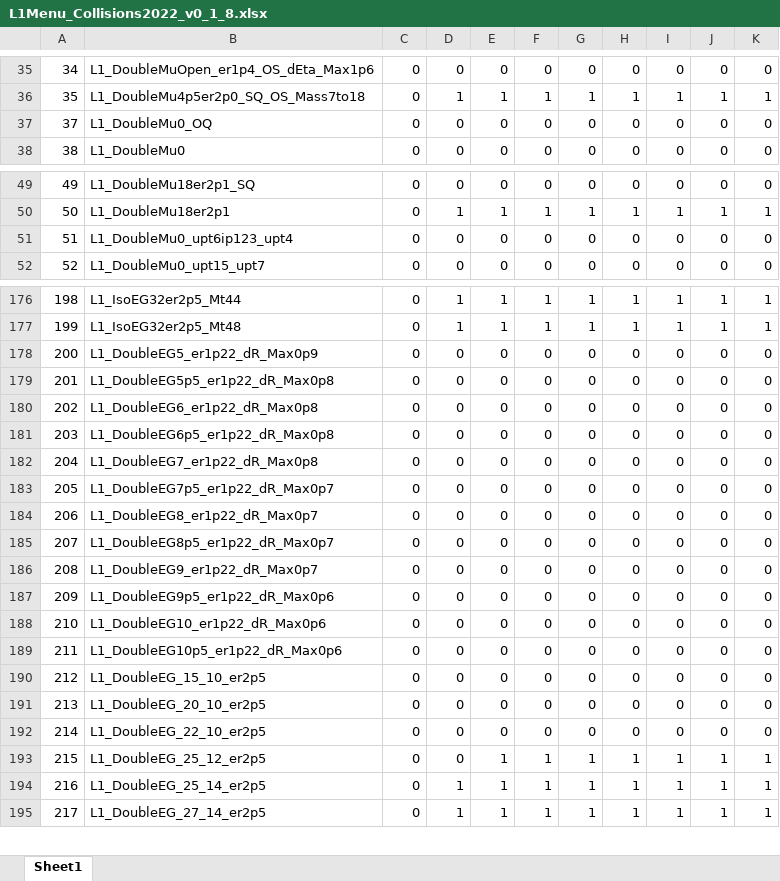
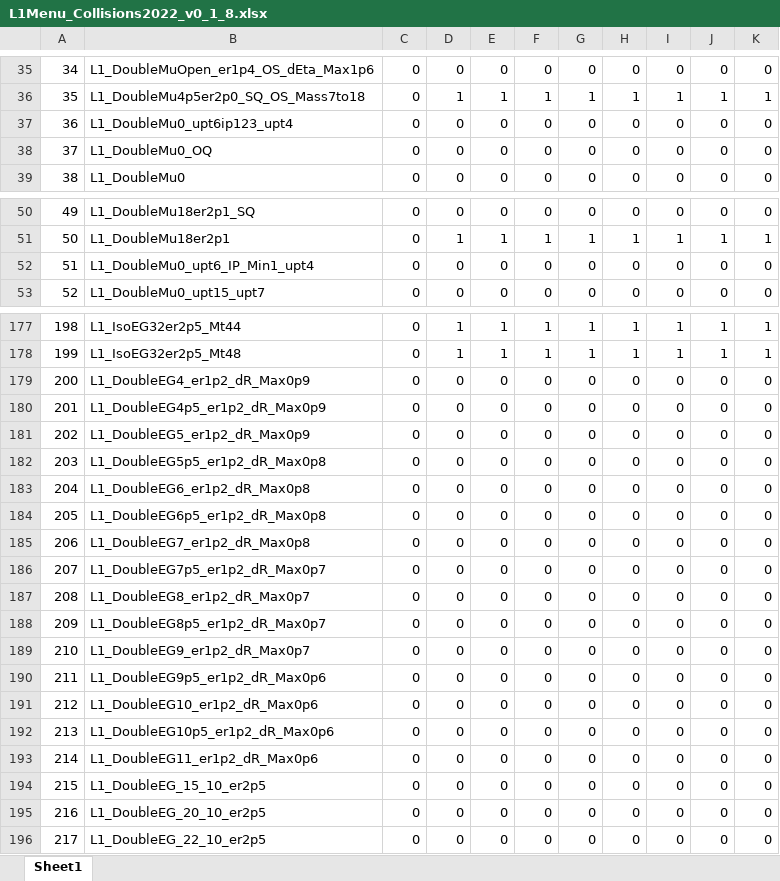
Before and after one commit to cms-l1-dpg/L1MenuRun3, an Excel workbook: preliminary/L1Menu_Collisions2022_v0_1_8/PrescaleTable/L1Menu_Collisions2022_v0_1_8.xlsx, sheet Sheet1, drawn as a sheet; only a part is shown, gaps mark what is left out; values as stored, in another font and other column widths than the file's, no borders; addresses are those after the commit; the diff covers the shown part only; the diff names each change by its address in the sheet, - before the commit and + after, or states it on an @@ line.

```diff
--- a/preliminary/L1Menu_Collisions2022_v0_1_8/PrescaleTable/L1Menu_Collisions2022_v0_1_8.xlsx (sheet Sheet1)
+++ b/preliminary/L1Menu_Collisions2022_v0_1_8/PrescaleTable/L1Menu_Collisions2022_v0_1_8.xlsx (sheet Sheet1)
+row 37: 36 | L1_DoubleMu0_upt6ip123_upt4 | 0 | 0 | 0 | 0 | 0 | 0 | 0 | 0 | 0
-B52: L1_DoubleMu0_upt6ip123_upt4
+B52: L1_DoubleMu0_upt6_IP_Min1_upt4
-B179: L1_DoubleEG5_er1p22_dR_Max0p9
+B179: L1_DoubleEG4_er1p2_dR_Max0p9
-B180: L1_DoubleEG5p5_er1p22_dR_Max0p8
+B180: L1_DoubleEG4p5_er1p2_dR_Max0p9
-B181: L1_DoubleEG6_er1p22_dR_Max0p8
+B181: L1_DoubleEG5_er1p2_dR_Max0p9
-B182: L1_DoubleEG6p5_er1p22_dR_Max0p8
+B182: L1_DoubleEG5p5_er1p2_dR_Max0p8
-B183: L1_DoubleEG7_er1p22_dR_Max0p8
+B183: L1_DoubleEG6_er1p2_dR_Max0p8
-B184: L1_DoubleEG7p5_er1p22_dR_Max0p7
+B184: L1_DoubleEG6p5_er1p2_dR_Max0p8
-B185: L1_DoubleEG8_er1p22_dR_Max0p7
+B185: L1_DoubleEG7_er1p2_dR_Max0p8
-B186: L1_DoubleEG8p5_er1p22_dR_Max0p7
+B186: L1_DoubleEG7p5_er1p2_dR_Max0p7
-B187: L1_DoubleEG9_er1p22_dR_Max0p7
+B187: L1_DoubleEG8_er1p2_dR_Max0p7
-B188: L1_DoubleEG9p5_er1p22_dR_Max0p6
+B188: L1_DoubleEG8p5_er1p2_dR_Max0p7
-B189: L1_DoubleEG10_er1p22_dR_Max0p6
+B189: L1_DoubleEG9_er1p2_dR_Max0p7
-B190: L1_DoubleEG10p5_er1p22_dR_Max0p6
+B190: L1_DoubleEG9p5_er1p2_dR_Max0p6
-B191: L1_DoubleEG_15_10_er2p5
+B191: L1_DoubleEG10_er1p2_dR_Max0p6
-B192: L1_DoubleEG_20_10_er2p5
+B192: L1_DoubleEG10p5_er1p2_dR_Max0p6
-B193: L1_DoubleEG_22_10_er2p5
+B193: L1_DoubleEG11_er1p2_dR_Max0p6
-B194: L1_DoubleEG_25_12_er2p5
+B194: L1_DoubleEG_15_10_er2p5
-E194:E196: 1
+E194:E196: 0
-F194:F196: 1
+F194:F196: 0
-G194:G196: 1
+G194:G196: 0
-H194:H196: 1
+H194:H196: 0
-I194:I196: 1
+I194:I196: 0
-J194:J196: 1
+J194:J196: 0
-K194:K196: 1
+K194:K196: 0
-B195: L1_DoubleEG_25_14_er2p5
+B195: L1_DoubleEG_20_10_er2p5
-D195:D196: 1
+D195:D196: 0
-B196: L1_DoubleEG_27_14_er2p5
+B196: L1_DoubleEG_22_10_er2p5
```
Also changed, not shown: 4 added rows, 1 removed row and 95 edited cells elsewhere in this sheet, 1 other file.
